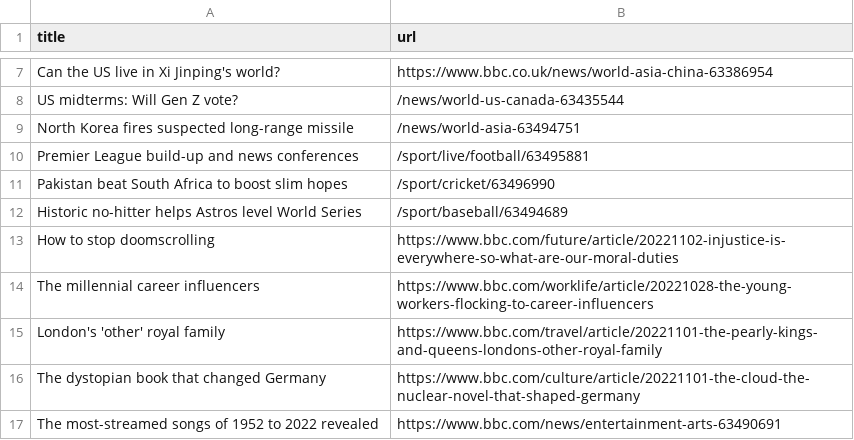
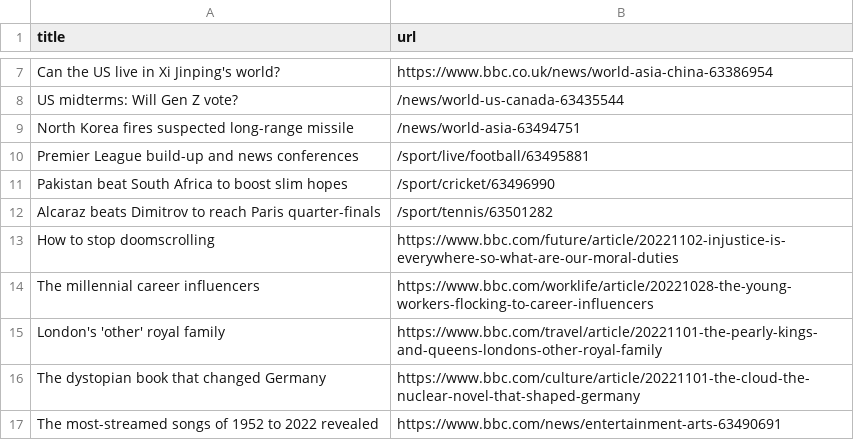
Before and after one commit to yikchun-l/bbc-scraper-tutorial, a CSV file: bbc.csv, drawn as a sheet; only a part is shown, gaps mark what is left out.

```diff
--- a/bbc.csv
+++ b/bbc.csv
@@ -11,3 +11,3 @@ Premier League build-up and news conferences,/sport/live/football/63495881
 Pakistan beat South Africa to boost slim hopes,/sport/cricket/63496990
-Historic no-hitter helps Astros level World Series,/sport/baseball/63494689
+Alcaraz beats Dimitrov to reach Paris quarter-finals,/sport/tennis/63501282
 How to stop doomscrolling,https://www.bbc.com/future/article/20221102-injustice-is-everywhere-so-what-are-our-moral-duties
```
